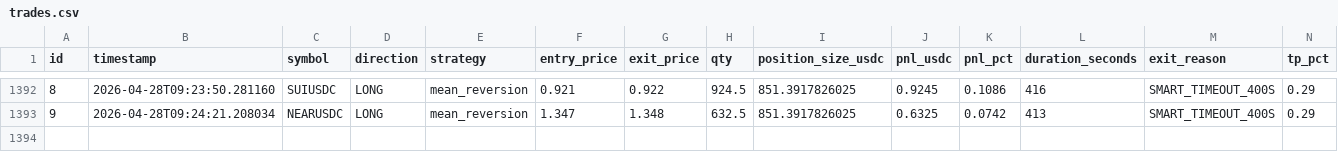
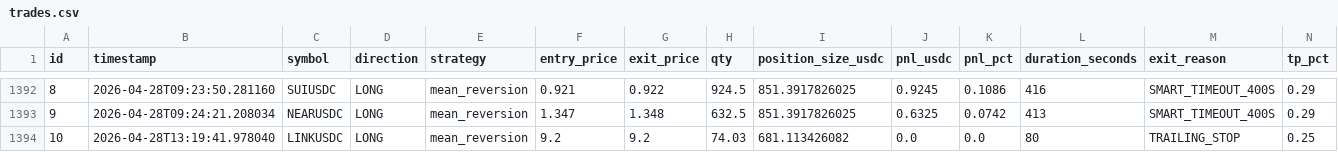
Before and after one commit to vincentlefort/monitoring-openclaw, a CSV file: data/trades.csv, drawn as a sheet; only a part is shown, gaps mark what is left out; rows hold the shown columns only; the diff names each change by its address in the sheet, - before the commit and + after, or states it on an @@ line.

```diff
--- a/data/trades.csv
+++ b/data/trades.csv
+row 1394: 10 | 2026-04-28T13:19:41.978040 | LINKUSDC | LONG | mean_reversion | 9.2 | 9.2 | 74.03 | 681.113426082 | 0.0 | 0.0 | 80 | TRAILING_STOP | 0.25
```
Also changed, not shown: 5 other files.
